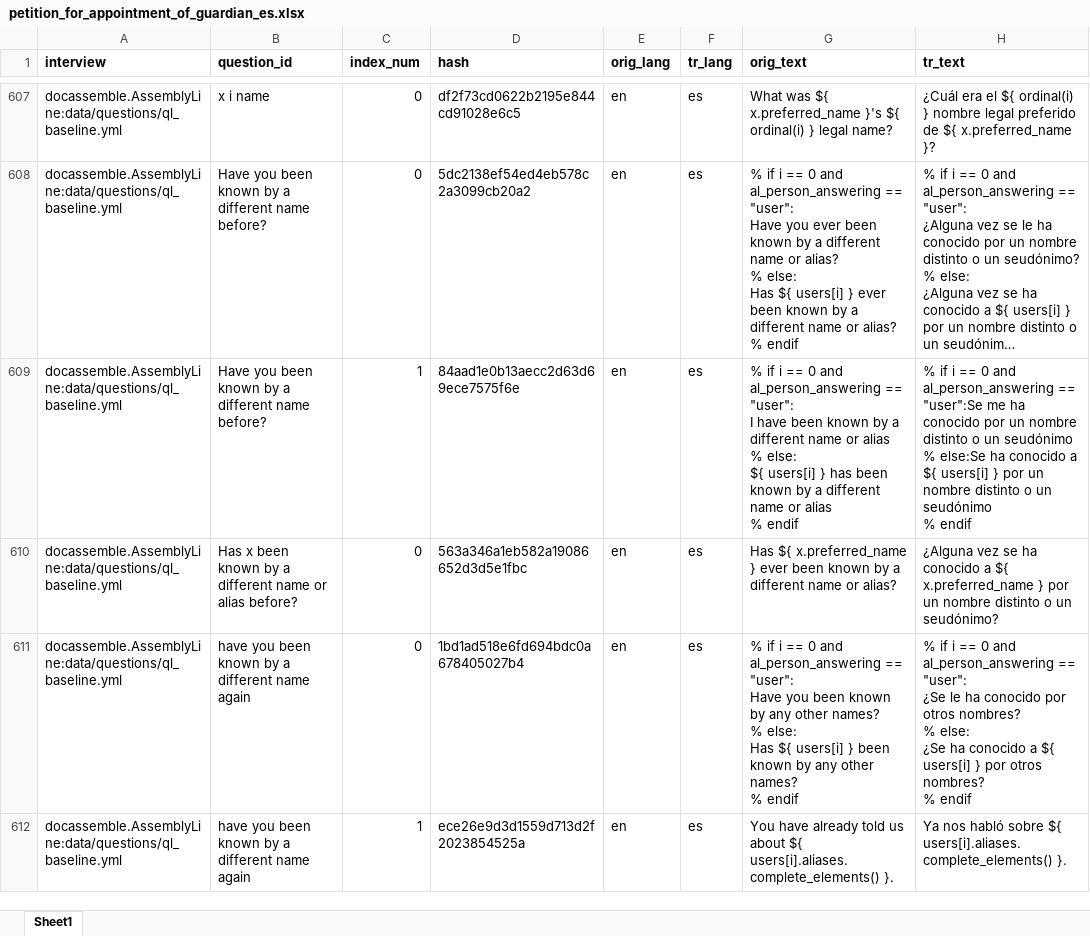
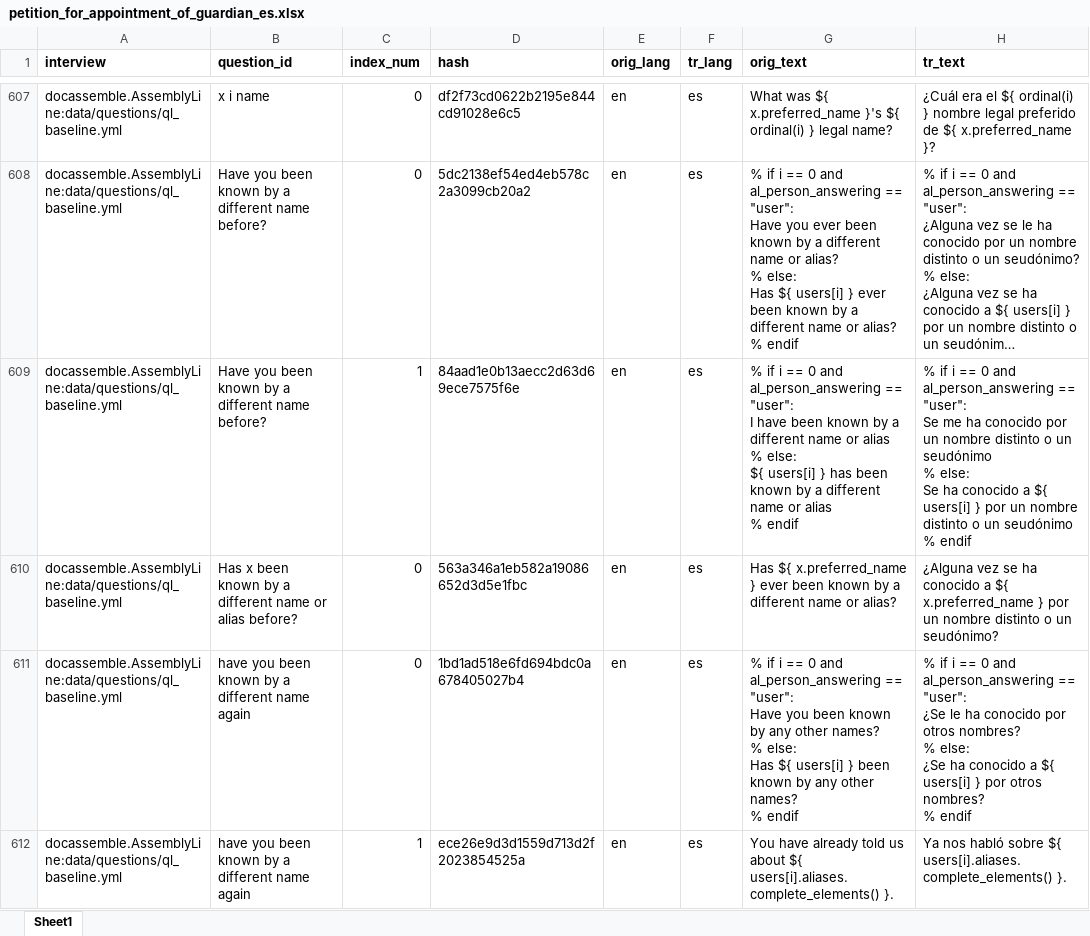
Before and after one commit to LemmaLegalConsulting/docassemble-CLAGuardianship, an Excel workbook: docassemble/CLAGuardianship/data/sources/petition_for_appointment_of_guardian_es.xlsx, sheet Sheet1, drawn as a sheet; only a part is shown, gaps mark what is left out; long unchanged cells end in …; values as stored, in another font and other column widths than the file's, no borders; ↵ is a line break in a cell; the diff covers the shown part only; the diff names each change by its address in the sheet, - before the commit and + after, or states it on an @@ line.

Commit message:
Fix mako errors in translation files

```diff
--- a/docassemble/CLAGuardianship/data/sources/petition_for_appointment_of_guardian_es.xlsx (sheet Sheet1)
+++ b/docassemble/CLAGuardianship/data/sources/petition_for_appointment_of_guardian_es.xlsx (sheet Sheet1)
-H609 (tr_text): …al_person_answering == "user":Se me ha conocido por un nombre distinto o un seudónimo ↵ % else:Se ha conocido…
+H609 (tr_text): …al_person_answering == "user": ↵ Se me ha conocido por un nombre distinto o un seudónimo ↵ % else: ↵ Se ha conocido…
```
Also changed, not shown: 13 edited cells elsewhere in this sheet, docassemble/CLAGuardianship/data/sources/caregiver_authorization_affidavit_es.xlsx.
